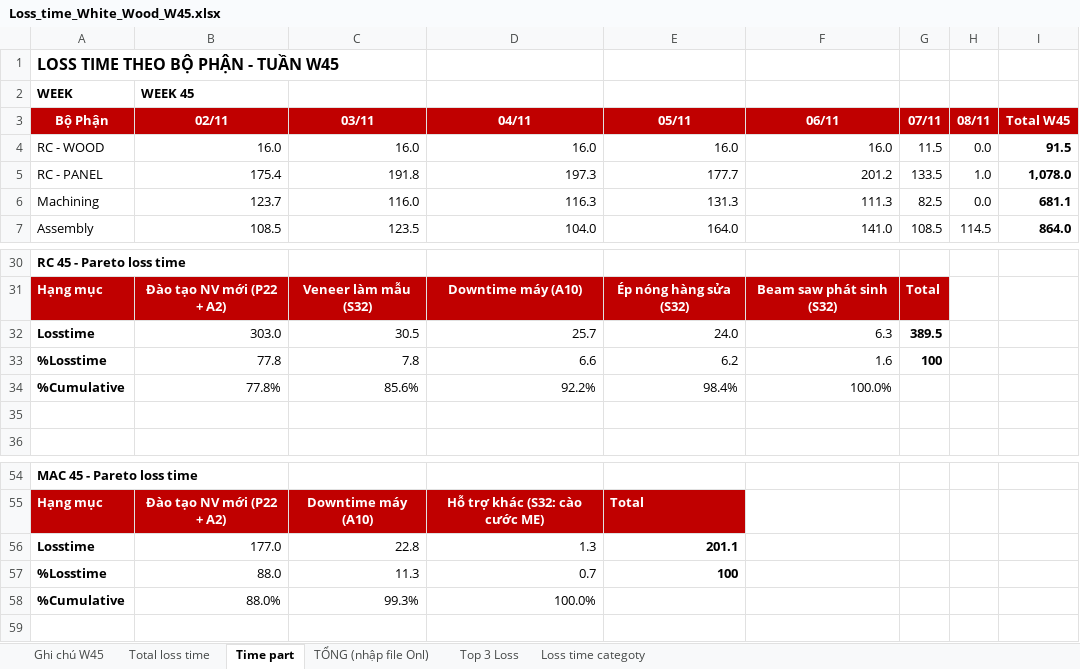
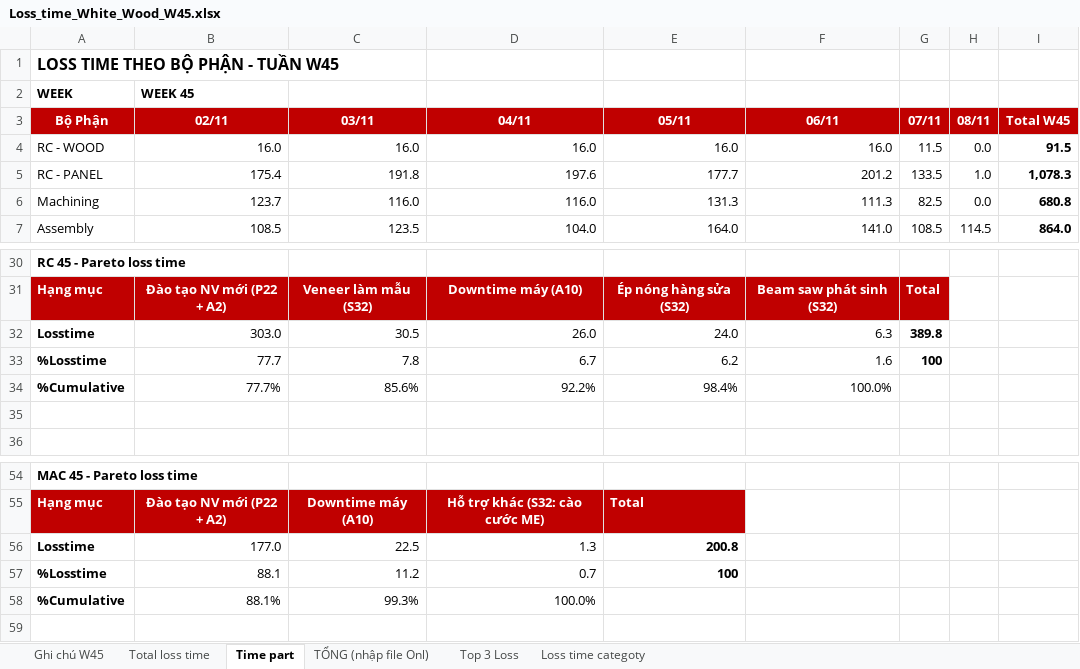
Before and after one commit to Aurora241/Rochdale-Spears, an Excel workbook: loss-time/outputs/Loss_time_White_Wood_W45.xlsx, sheet Time part, drawn as a sheet; only a part is shown, gaps mark what is left out; values as stored, in another font and other column widths than the file's, no borders; charts and pictures not drawn; the diff names each change by its address in the sheet, - before the commit and + after, or states it on an @@ line.

```diff
--- a/loss-time/outputs/Loss_time_White_Wood_W45.xlsx (sheet Time part)
+++ b/loss-time/outputs/Loss_time_White_Wood_W45.xlsx (sheet Time part)
-D5: 197.3
+D5: 197.6
-I5: 1,078.0
+I5: 1,078.3
-D6: 116.3
+D6: 116.0
-I6: 681.1
+I6: 680.8
-D32: 25.7
+D32: 26.0
-G32: 389.5
+G32: 389.8
-B33 (WEEK 45): 77.8
+B33 (WEEK 45): 77.7
-D33: 6.6
+D33: 6.7
-B34 (WEEK 45): 77.8%
+B34 (WEEK 45): 77.7%
-C56: 22.8
+C56: 22.5
-E56: 201.1
+E56: 200.8
-B57 (WEEK 45): 88.0
+B57 (WEEK 45): 88.1
-C57: 11.3
+C57: 11.2
-B58 (WEEK 45): 88.0%
+B58 (WEEK 45): 88.1%
```
Also changed, not shown: sheet TỔNG (nhập file Onl), sheet Total loss time, charts or pictures, loss-time/outputs/Machining_Assy_Downtime_W45.xlsx, loss-time/outputs/Nhap_lieu_A10_theo_bo_phan_02-11_den_08-11.xlsx, 7 other files.
